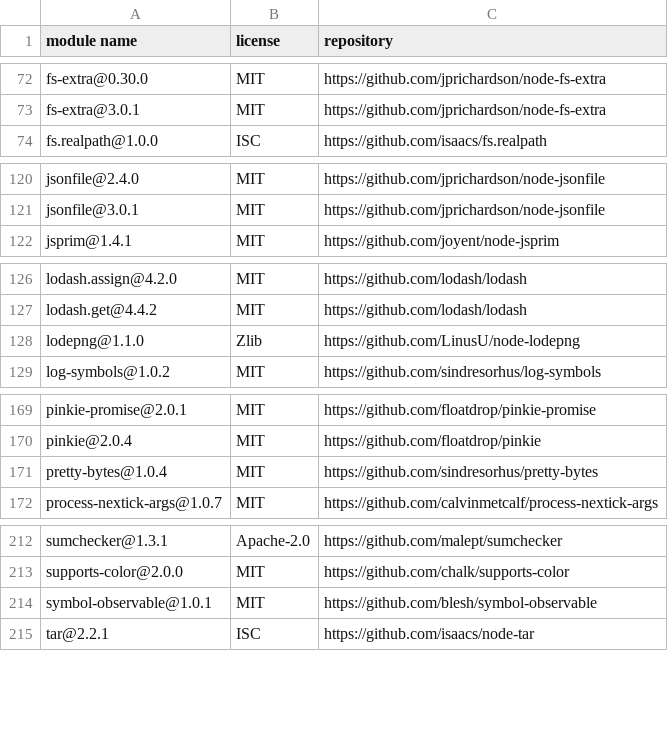
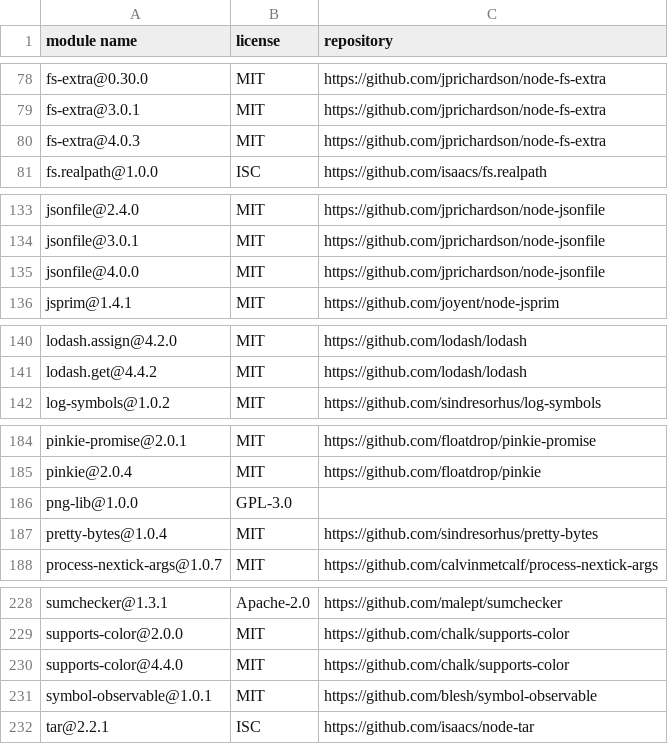
Before and after one commit to NiceneNerd/ice-spear, a CSV file: MODULES_LICENSE.csv, drawn as a sheet; only a part is shown, gaps mark what is left out; the diff covers the shown part only.

```diff
--- a/MODULES_LICENSE.csv
+++ b/MODULES_LICENSE.csv
@@ -73,2 +79,3 @@
 "fs-extra@3.0.1","MIT","https://github.com/jprichardson/node-fs-extra"
+"fs-extra@4.0.3","MIT","https://github.com/jprichardson/node-fs-extra"
 "fs.realpath@1.0.0","ISC","https://github.com/isaacs/fs.realpath"
@@ -121,2 +134,3 @@
 "jsonfile@3.0.1","MIT","https://github.com/jprichardson/node-jsonfile"
+"jsonfile@4.0.0","MIT","https://github.com/jprichardson/node-jsonfile"
 "jsprim@1.4.1","MIT","https://github.com/joyent/node-jsprim"
@@ -127,3 +141,2 @@
 "lodash.get@4.4.2","MIT","https://github.com/lodash/lodash"
-"lodepng@1.1.0","Zlib","https://github.com/LinusU/node-lodepng"
 "log-symbols@1.0.2","MIT","https://github.com/sindresorhus/log-symbols"
@@ -170,2 +185,3 @@
 "pinkie@2.0.4","MIT","https://github.com/floatdrop/pinkie"
+"png-lib@1.0.0","GPL-3.0",""
 "pretty-bytes@1.0.4","MIT","https://github.com/sindresorhus/pretty-bytes"
@@ -213,2 +229,3 @@
 "supports-color@2.0.0","MIT","https://github.com/chalk/supports-color"
+"supports-color@4.4.0","MIT","https://github.com/chalk/supports-color"
 "symbol-observable@1.0.1","MIT","https://github.com/blesh/symbol-observable"
```
Also changed, not shown: 15 added rows, 1 removed row and 1 edited cell elsewhere in this file.
